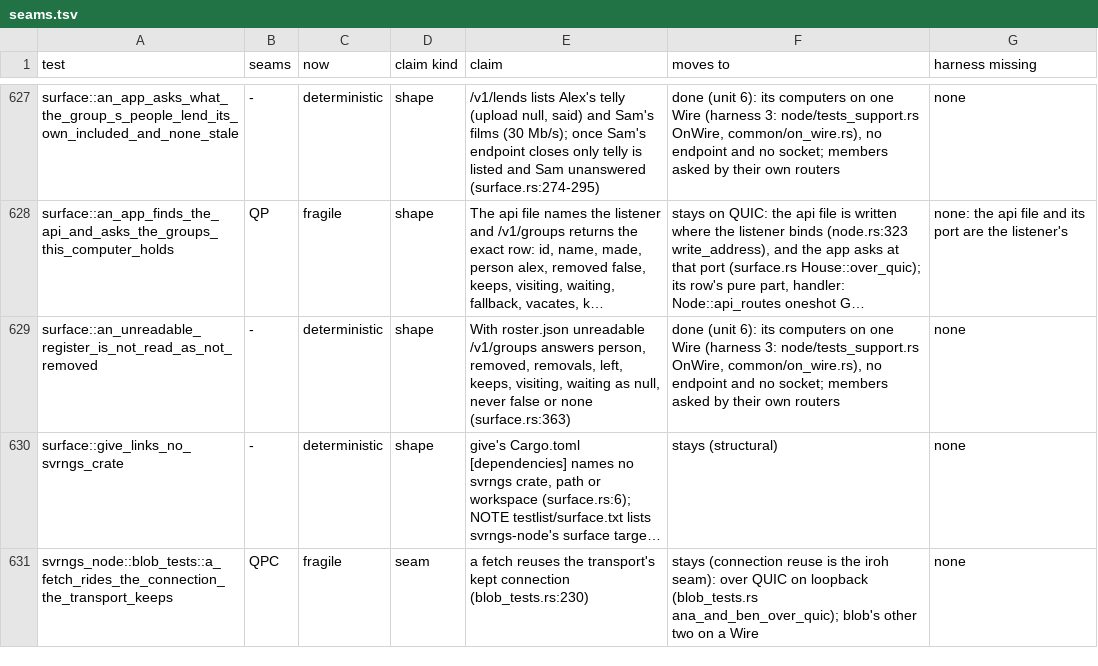
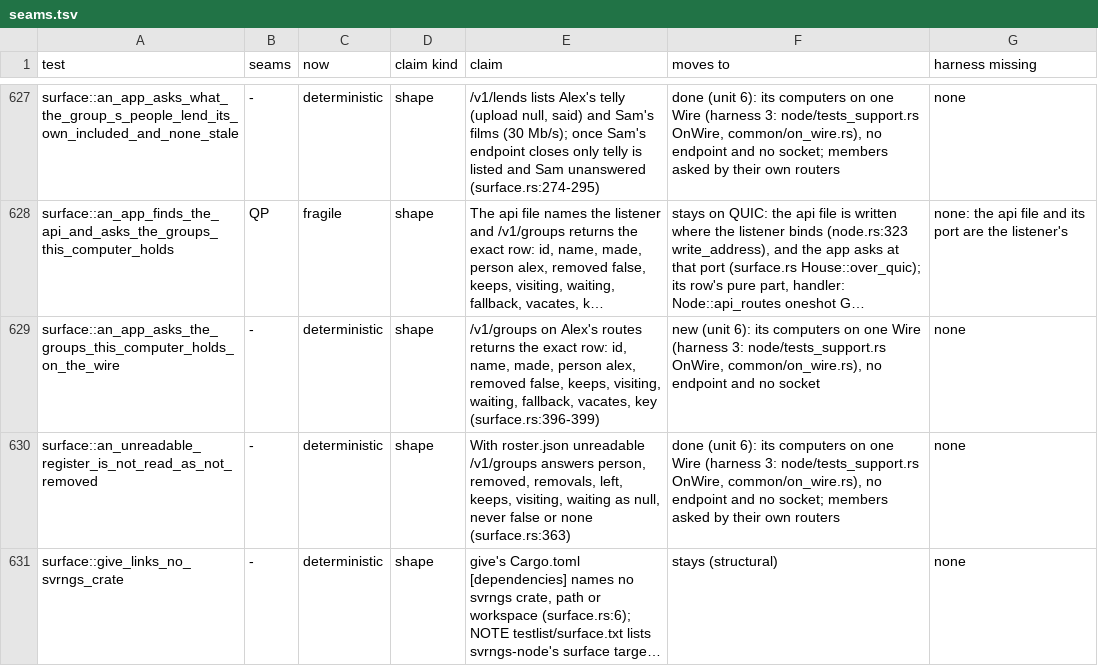
Before and after one commit to alexsbryan/svrngs, a TSV file: docs/seams.tsv, drawn as a sheet; only a part is shown, gaps mark what is left out; the shorter side is filled out with more unchanged rows; long unchanged cells end in …; the diff names each change by its address in the sheet, - before the commit and + after, or states it on an @@ line.

Commit message:
test: /v1/groups' exact row asked on the wire
surface.rs an_app_asks_the_groups_this_computer_holds_on_the_wire:
House::new (common/on_wire.rs), Alex's routes asked in this process, no
endpoint and no socket; the same exact row and key that
an_app_finds_the_api_and_asks_the_groups_this_computer_holds asserts
over QUIC (surface.rs:396-399). Passed in 0.21 s.

Plants, each red at surface.rs:396, restored:
- src/surface.rs `groups`: `keeps` never true (keeps and vacates false).
- src/surface.rs `groups`: the key beside the groups left out.
seams.tsv: its row, deterministic.

```diff
--- a/docs/seams.tsv
+++ b/docs/seams.tsv
+row 629: surface::an_app_asks_the_groups_this_computer_holds_on_the_wire | - | deterministic | shape | /v1/groups on Alex's routes returns the exact row: id, name, made, person alex, removed false, keeps, visiting, waiting, fallback, vacates, key (surface.rs:396-399) | new (unit 6): its computers on one Wire (harness 3: node/tests_support.rs OnWire, common/on_wire.rs), no endpoint and no socket | none
```
Also changed, not shown: 1 other file.
